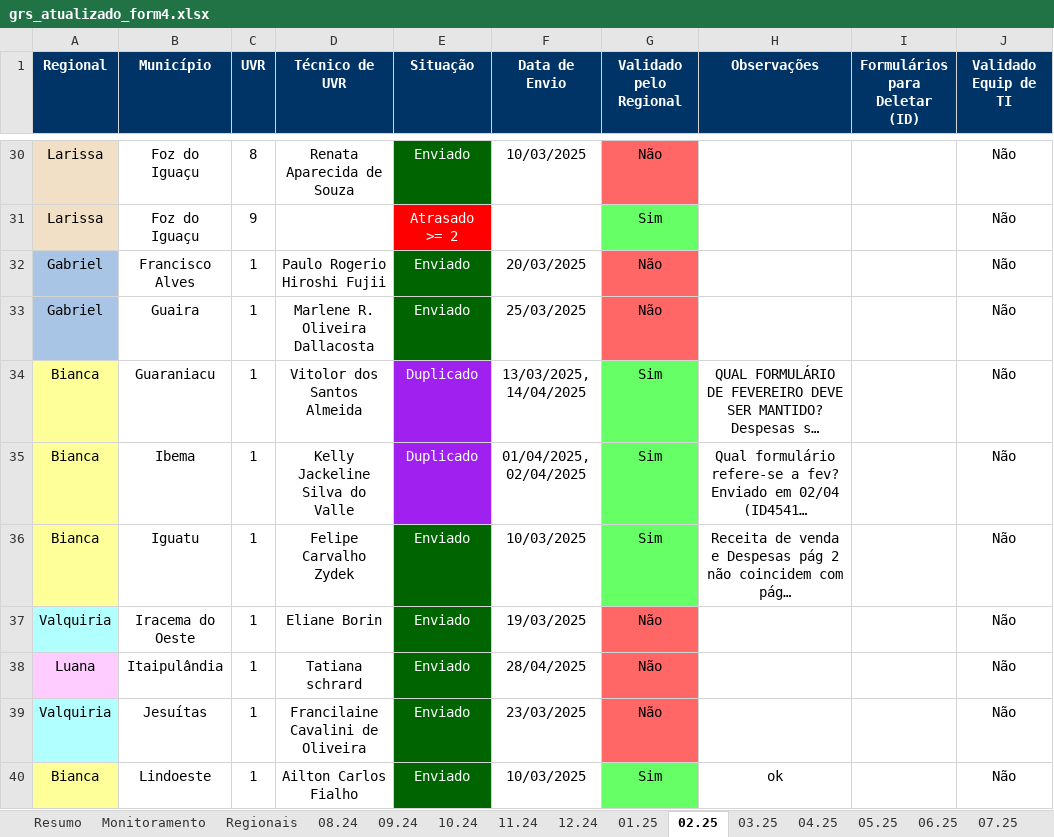
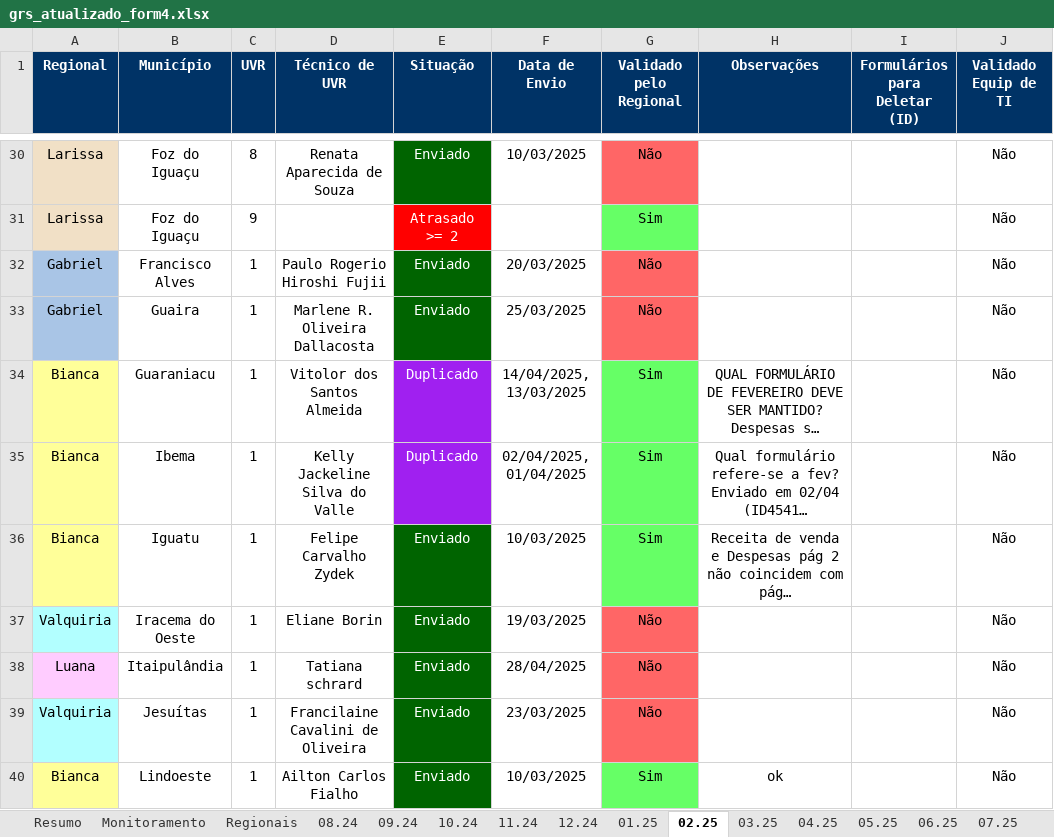
Before and after one commit to Josimarhdev/form_scripts, an Excel workbook: outputs/grs_atualizado_form4.xlsx, sheet 02.25, drawn as a sheet; only a part is shown, gaps mark what is left out; long unchanged cells end in …; values as stored, in another font and other column widths than the file's, no borders; conditional formats not drawn; the diff names each change by its address in the sheet, - before the commit and + after, or states it on an @@ line.

```diff
--- a/outputs/grs_atualizado_form4.xlsx (sheet 02.25)
+++ b/outputs/grs_atualizado_form4.xlsx (sheet 02.25)
-F34 (Data de Envio): 13/03/2025, 14/04/2025
+F34 (Data de Envio): 14/04/2025, 13/03/2025
-F35 (Data de Envio): 01/04/2025, 02/04/2025
+F35 (Data de Envio): 02/04/2025, 01/04/2025
```
Also changed, not shown: sheet Regionais, sheet Monitoramento, sheet 06.25, sheet Resumo, sheet 05.25, sheet Irregulares, 11 more sheets, inputs/0 - Belém/0 - Monitoramento Form 4.xlsx, inputs/0 - Expansão/0 - Monitoramento Form 4.xlsx, 15 other files.
